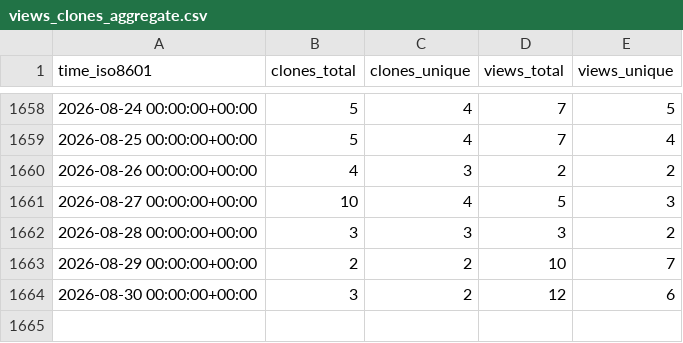
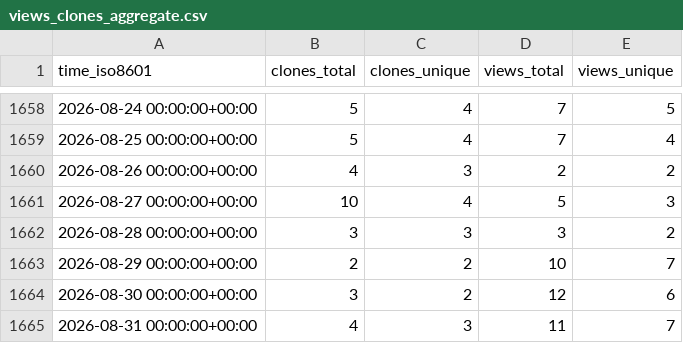
Before and after one commit to timmalich/edukiz, a CSV file: timmalich/edukiz/ghrs-data/views_clones_aggregate.csv, drawn as a sheet; only a part is shown, gaps mark what is left out.

```diff
--- a/timmalich/edukiz/ghrs-data/views_clones_aggregate.csv
+++ b/timmalich/edukiz/ghrs-data/views_clones_aggregate.csv
@@ -1664 +1664,2 @@ time_iso8601,clones_total,clones_unique,views_total,views_unique
 2026-08-30 00:00:00+00:00,3,2,12,6
+2026-08-31 00:00:00+00:00,4,3,11,7
```
Also changed, not shown: 1 other file.
